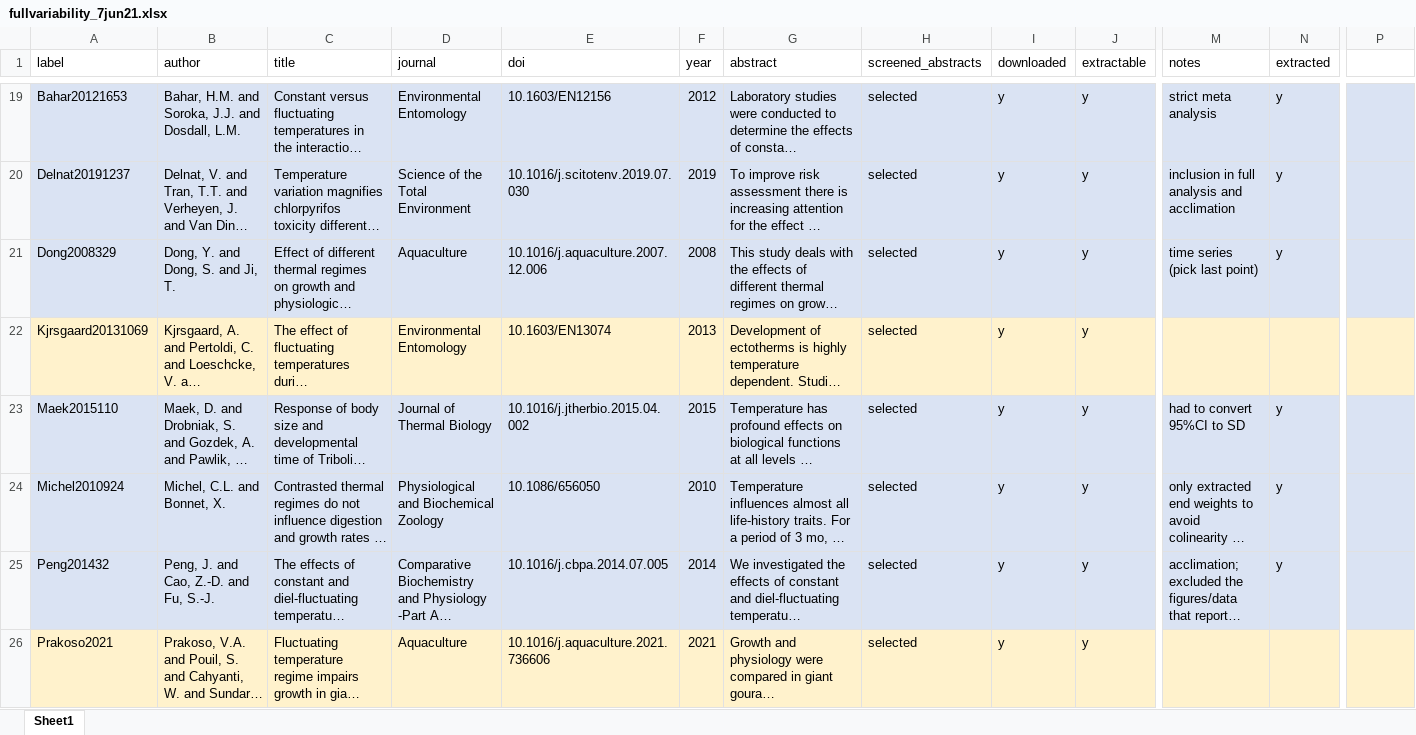
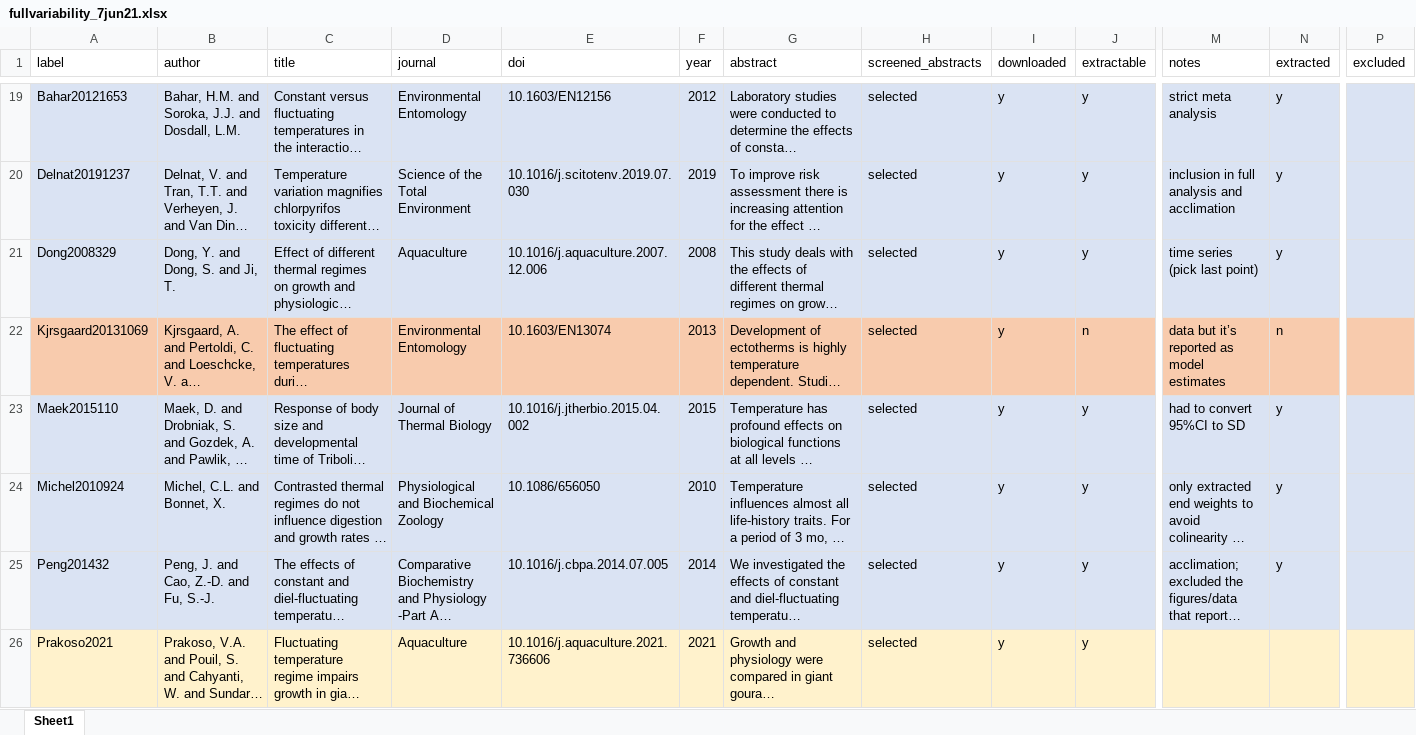
Before and after one commit to mslein/thesis, an Excel workbook: data extraction /lit search metadata /fullvariability /fullvariability_7jun21.xlsx, sheet Sheet1, drawn as a sheet; only a part is shown, gaps mark what is left out; long unchanged cells end in …; values as stored, in another font and other column widths than the file's, no borders; the diff covers the shown part only; the diff names each change by its address in the sheet, - before the commit and + after, or states it on an @@ line.

```diff
--- a/data extraction /lit search metadata /fullvariability /fullvariability_7jun21.xlsx (sheet Sheet1)
+++ b/data extraction /lit search metadata /fullvariability /fullvariability_7jun21.xlsx (sheet Sheet1)
-P1: (empty)
+P1: excluded
-A22:P22 fill: #FFF2CC
+A22:P22 fill: #F8CBAD
-J22 (extractable): y
+J22 (extractable): n
-M22 (notes): (empty)
+M22 (notes): data but it’s reported as model estimates
-N22 (extracted): (empty)
+N22 (extracted): n
```
Also changed, not shown: 1 added row, 20 edited cells and cell formats elsewhere in this sheet, data extraction /lit search metadata /acclimation /acclimation7jun21.xlsx, shared analysis files /acclimation_full_2june21.xlsx, 1 other file.
